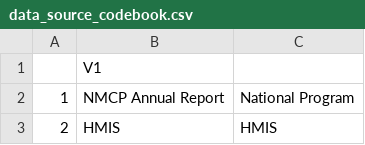
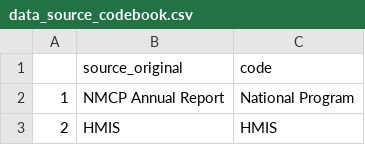
Before and after one commit to ihmeuw/gf, a CSV file: special_assessments/synthesis/2019_multicountry_analyses/data_source_codebook.csv, drawn as a sheet; only a part is shown.

Commit message:
Senegal PUDR Analyses Updates

```diff
--- a/special_assessments/synthesis/2019_multicountry_analyses/data_source_codebook.csv
+++ b/special_assessments/synthesis/2019_multicountry_analyses/data_source_codebook.csv
@@ -1,2 +1,2 @@
-,V1,
+,source_original,code
 1,NMCP Annual Report,National Program
```
Also changed, not shown: 2 other files.
